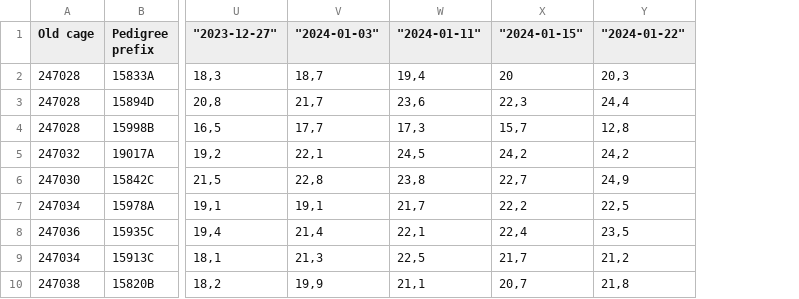
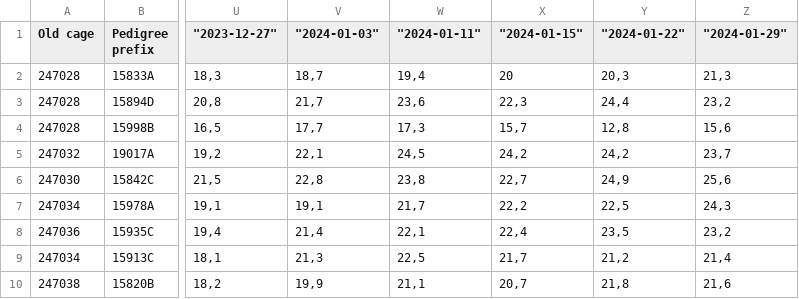
Before and after one commit to bioth/gut-microbiota-iron, a CSV file: adult_dss_weight_measurement.csv, drawn as a sheet; only a part is shown, gaps mark what is left out; the diff names each change by its address in the sheet, - before the commit and + after, or states it on an @@ line.

Commit message:
Weight measurement exp1 01-29

```diff
--- a/adult_dss_weight_measurement.csv
+++ b/adult_dss_weight_measurement.csv
+column Z ("2024-01-29"), rows 2-10: 21,3 | 23,2 | 15,6 | 23,7 | 25,6 | 24,3 | 23,2 | 21,4 | 21,6
```
